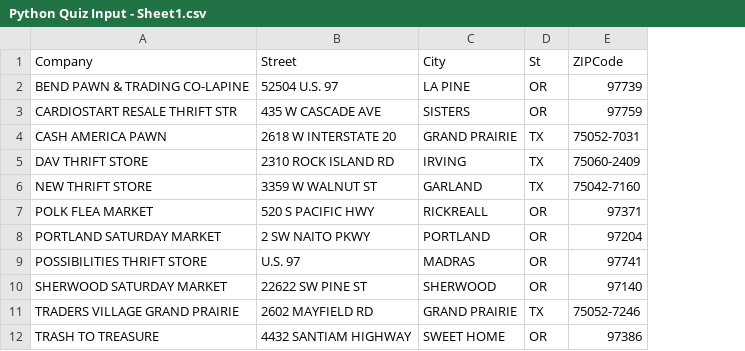
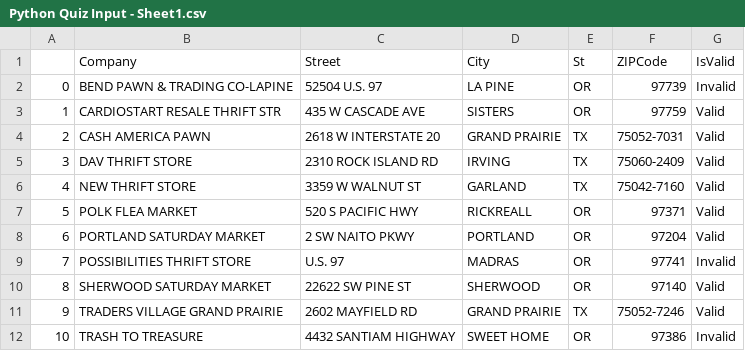
Before and after one commit to ds0212/USPS, a CSV file: Python Quiz Input - Sheet1.csv, drawn as a sheet; the diff names each change by its address in the sheet, - before the commit and + after, or states it on an @@ line.

```diff
--- a/Python Quiz Input - Sheet1.csv
+++ b/Python Quiz Input - Sheet1.csv
+column A, rows 2-12: 0 | 1 | 2 | 3 | 4 | 5 | 6 | 7 | 8 | 9 | 10
+column G (IsValid), rows 2-12: Invalid | Valid | Valid | Valid | Valid | Valid | Valid | Invalid | Valid | Valid | Invalid
```
Also changed, not shown: 3 other files.
